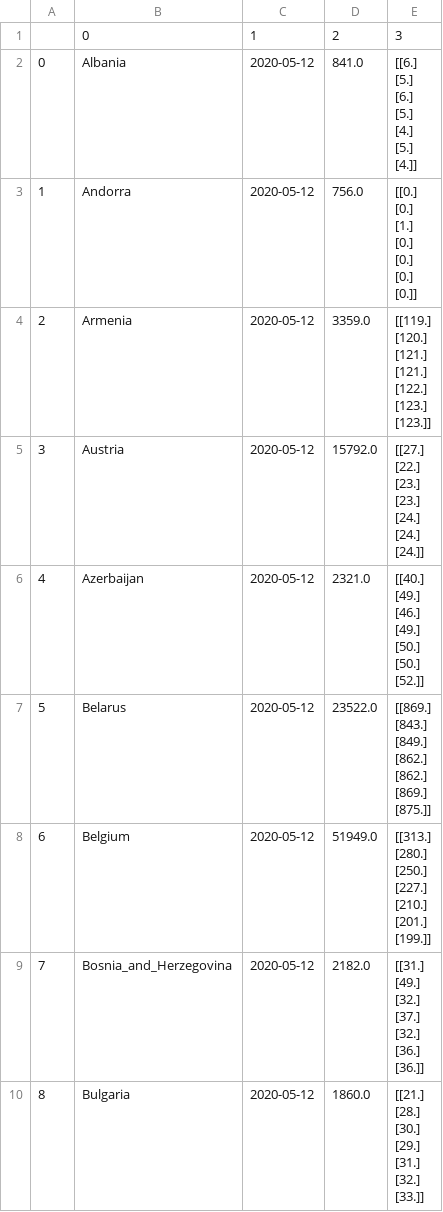
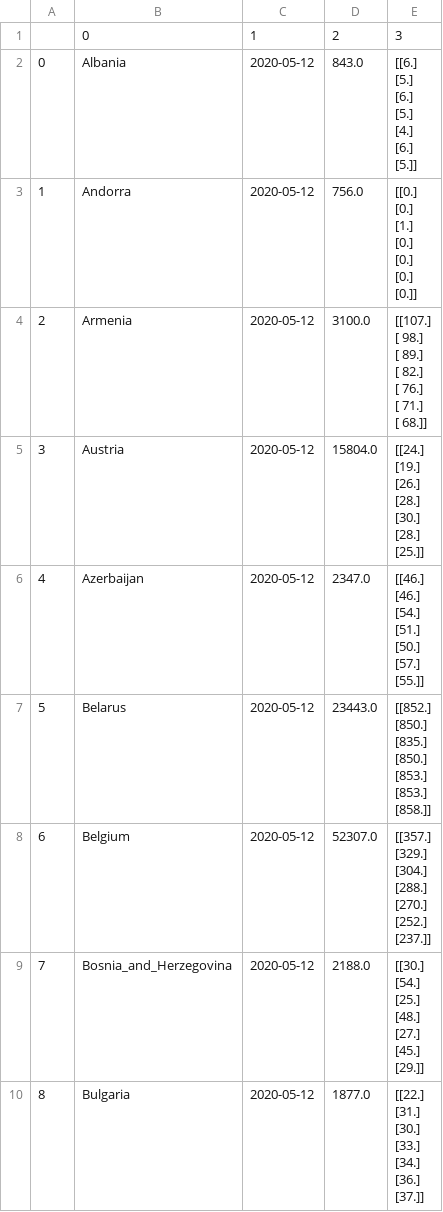
Before and after one commit to wojcweb/COVID19_Project, a CSV file: result8.csv, drawn as a sheet; only a part is shown; the diff covers the shown part only.

Commit message:
Add different results

```diff
--- a/result8.csv
+++ b/result8.csv
@@ -2,8 +2,8 @@
-0,Albania,2020-05-12,841.0,"[[6.]
- [5.]
- [6.]
- [5.]
- [4.]
- [5.]
- [4.]]"
+0,Albania,2020-05-12,843.0,"[[6.]
+ [5.]
+ [6.]
+ [5.]
+ [4.]
+ [6.]
+ [5.]]"
 1,Andorra,2020-05-12,756.0,"[[0.]
@@ -15,50 +15,50 @@
  [0.]]"
-2,Armenia,2020-05-12,3359.0,"[[119.]
- [120.]
- [121.]
- [121.]
- [122.]
- [123.]
- [123.]]"
-3,Austria,2020-05-12,15792.0,"[[27.]
- [22.]
- [23.]
- [23.]
- [24.]
- [24.]
- [24.]]"
-4,Azerbaijan,2020-05-12,2321.0,"[[40.]
- [49.]
- [46.]
- [49.]
- [50.]
- [50.]
- [52.]]"
-5,Belarus,2020-05-12,23522.0,"[[869.]
- [843.]
- [849.]
- [862.]
- [862.]
- [869.]
- [875.]]"
-6,Belgium,2020-05-12,51949.0,"[[313.]
- [280.]
- [250.]
- [227.]
- [210.]
- [201.]
- [199.]]"
-7,Bosnia_and_Herzegovina,2020-05-12,2182.0,"[[31.]
- [49.]
- [32.]
- [37.]
- [32.]
- [36.]
- [36.]]"
-8,Bulgaria,2020-05-12,1860.0,"[[21.]
- [28.]
- [30.]
- [29.]
- [31.]
- [32.]
- [33.]]"
+2,Armenia,2020-05-12,3100.0,"[[107.]
+ [ 98.]
+ [ 89.]
+ [ 82.]
+ [ 76.]
+ [ 71.]
+ [ 68.]]"
+3,Austria,2020-05-12,15804.0,"[[24.]
+ [19.]
+ [26.]
+ [28.]
+ [30.]
+ [28.]
+ [25.]]"
+4,Azerbaijan,2020-05-12,2347.0,"[[46.]
+ [46.]
+ [54.]
+ [51.]
+ [50.]
+ [57.]
+ [55.]]"
+5,Belarus,2020-05-12,23443.0,"[[852.]
+ [850.]
+ [835.]
+ [850.]
+ [853.]
+ [853.]
+ [858.]]"
+6,Belgium,2020-05-12,52307.0,"[[357.]
+ [329.]
+ [304.]
+ [288.]
+ [270.]
+ [252.]
+ [237.]]"
+7,Bosnia_and_Herzegovina,2020-05-12,2188.0,"[[30.]
+ [54.]
+ [25.]
+ [48.]
+ [27.]
+ [45.]
+ [29.]]"
+8,Bulgaria,2020-05-12,1877.0,"[[22.]
+ [31.]
+ [30.]
+ [33.]
+ [34.]
+ [36.]
+ [37.]]"
```
Also changed, not shown: 81 edited cells elsewhere in this file, 8 other files.
